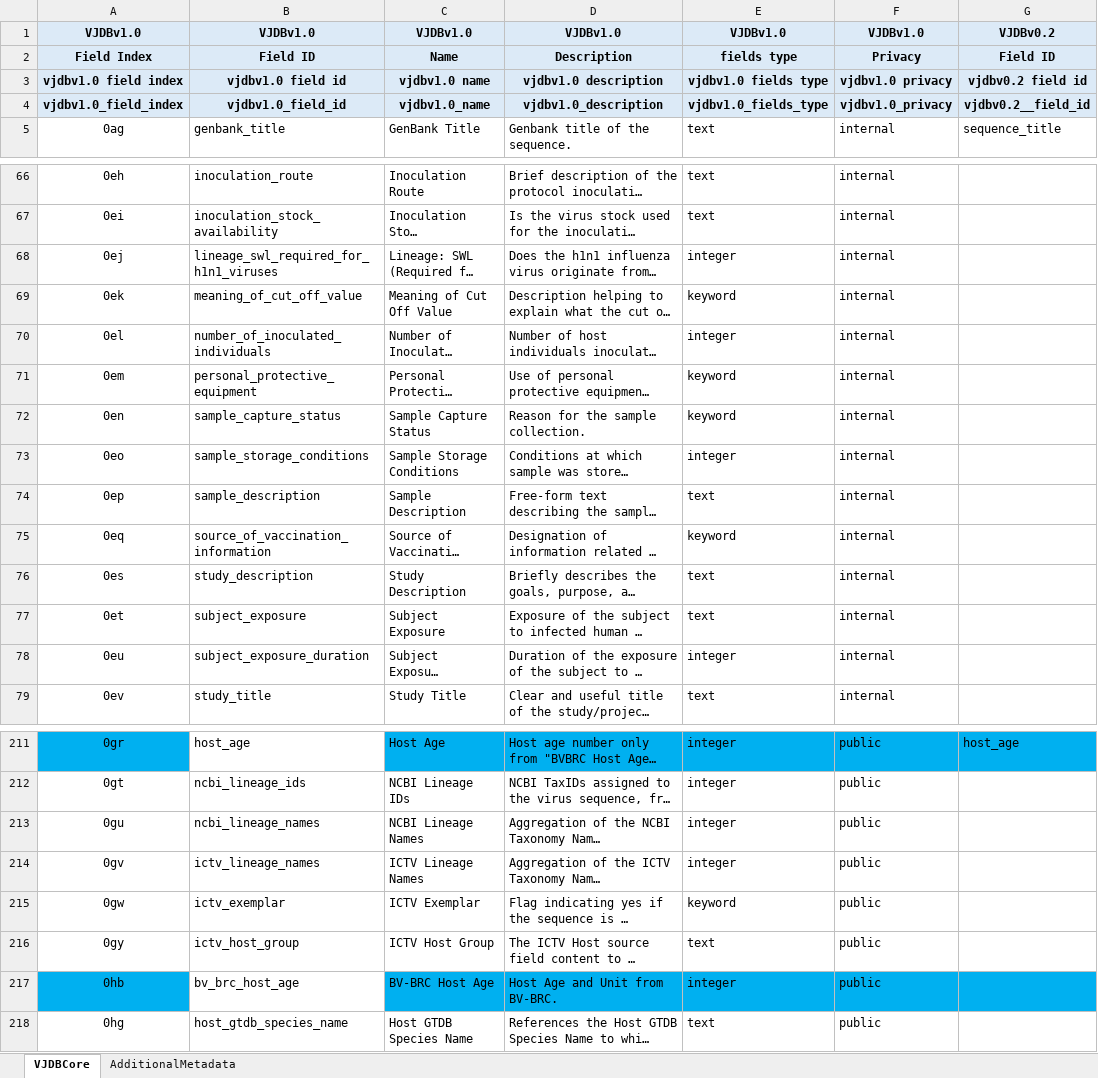
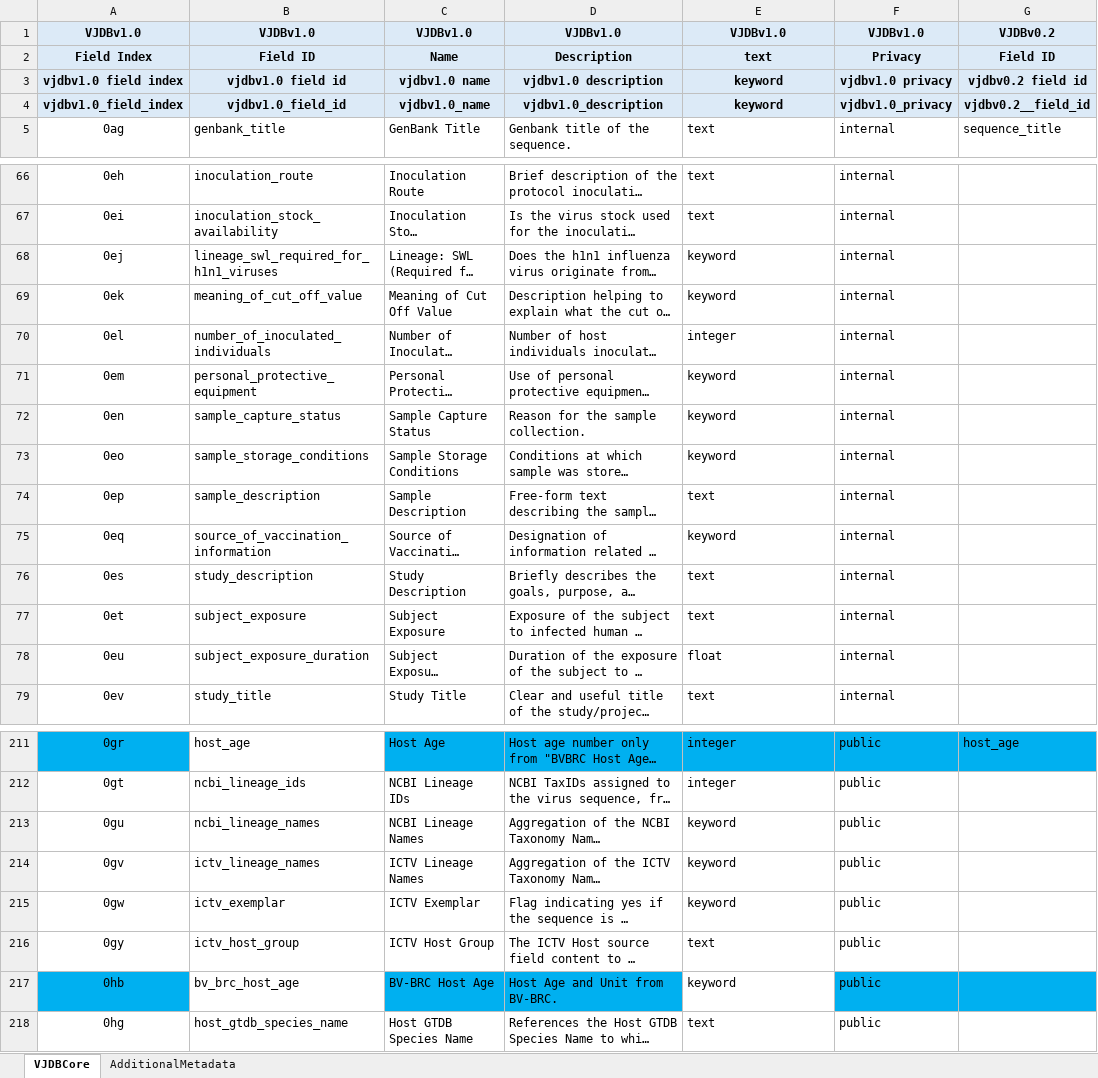
Before and after one commit to VirJenDB/virjendb_metadata, an Excel workbook: metadata.xlsx, sheet VJDBCore, drawn as a sheet; only a part is shown, gaps mark what is left out; long unchanged cells end in …; values as stored, in another font and other column widths than the file's, no borders; conditional formats not drawn; the diff covers the shown part only; the diff names each change by its address in the sheet, - before the commit and + after, or states it on an @@ line.

Commit message:
update field types

```diff
--- a/metadata.xlsx (sheet VJDBCore)
+++ b/metadata.xlsx (sheet VJDBCore)
-E2: fields type
+E2: text
-E3: vjdbv1.0 fields type
+E3: keyword
-E4: vjdbv1.0_fields_type
+E4: keyword
-E68: integer
+E68: keyword
-E73: integer
+E73: keyword
-E78: integer
+E78: float
-E213:E214: integer
+E213:E214: keyword
-E217: integer
+E217: keyword
-E217 fill: #00B0F0
+E217 fill: none
```
Also changed, not shown: 9 edited cells and cell formats elsewhere in this sheet.
